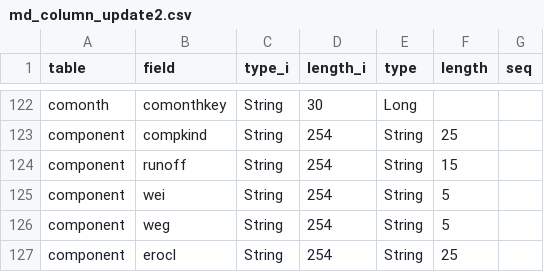
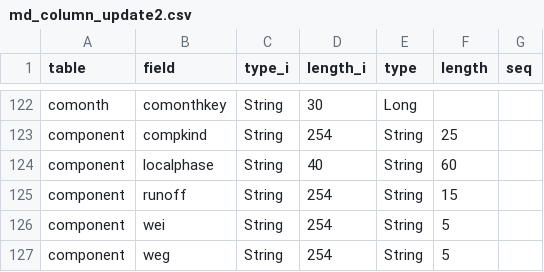
Before and after one commit to ncss-tech/SDDT-ArcGIS-Pro, a CSV file: sddt/construct/md_column_update2.csv, drawn as a sheet; only a part is shown, gaps mark what is left out; the shorter side is filled out with more unchanged rows.

Commit message:
Updated data model
Updated Component: localphase field from 40 to 60 characters as it was updated in SDM

```diff
--- a/sddt/construct/md_column_update2.csv
+++ b/sddt/construct/md_column_update2.csv
@@ -123,2 +123,3 @@ comonth,comonthkey,String,30,Long,,
 component,compkind,String,254,String,25,
+component,localphase,String,40,String,60,
 component,runoff,String,254,String,15,
```
Also changed, not shown: 10 other files.
